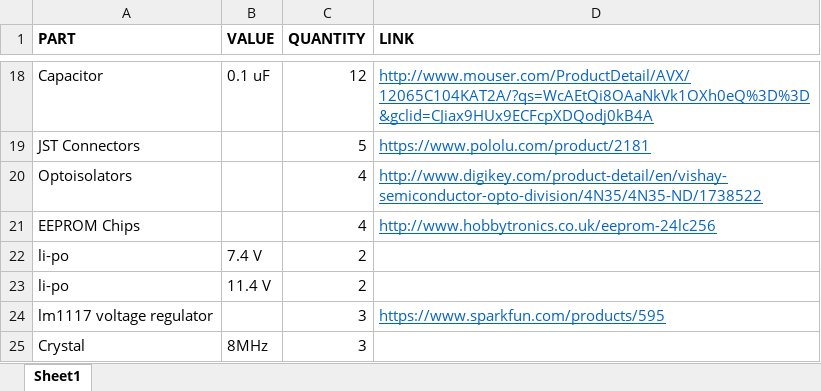
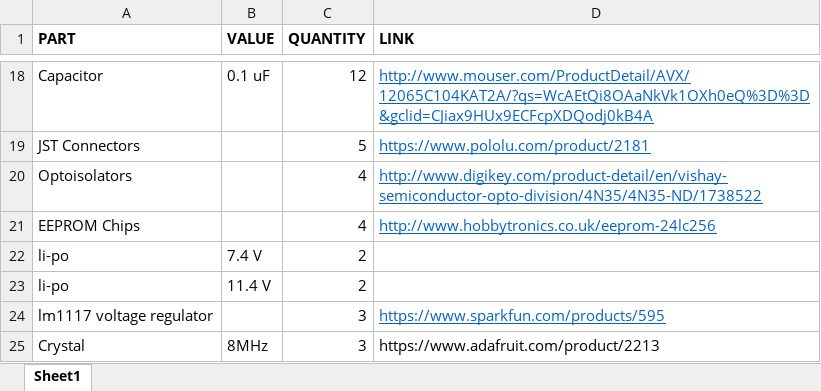
Before and after one commit to fkummer/Electrical-and-Software, an Excel workbook: BOM/RCS_R2_BOM.xlsx, sheet Sheet1, drawn as a sheet; only a part is shown, gaps mark what is left out; values as stored, in another font and other column widths than the file's, no borders; the diff names each change by its address in the sheet, - before the commit and + after, or states it on an @@ line.

```diff
--- a/BOM/RCS_R2_BOM.xlsx (sheet Sheet1)
+++ b/BOM/RCS_R2_BOM.xlsx (sheet Sheet1)
-D25 (LINK): (empty)
+D25 (LINK): https://www.adafruit.com/product/2213
```
Also changed, not shown: 6 other files.
